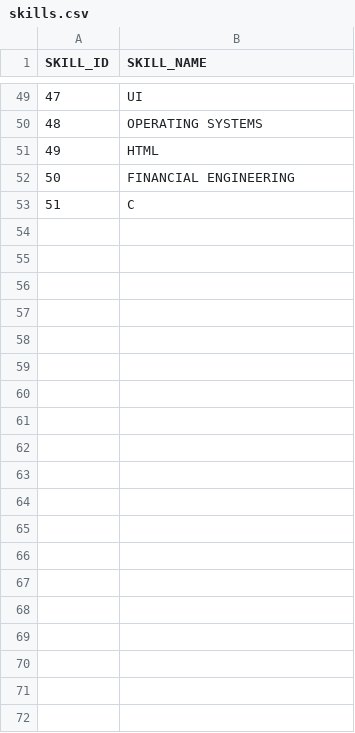
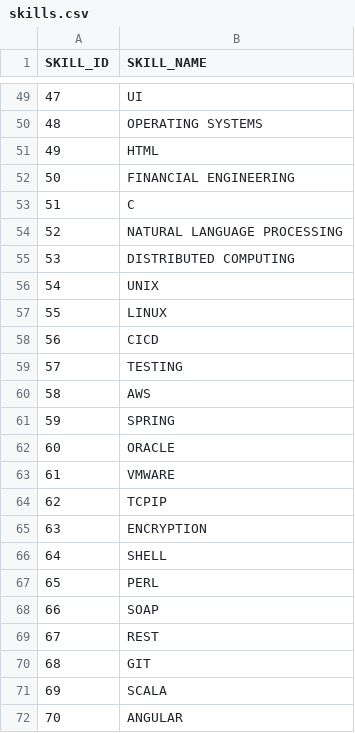
Before and after one commit to ashleyyeah/HFT-Job-Search, a CSV file: skills/skills.csv, drawn as a sheet; only a part is shown, gaps mark what is left out; the diff covers the shown part only; the diff names each change by its address in the sheet, - before the commit and + after, or states it on an @@ line.

Commit message:
add new dump and update skills csv

```diff
--- a/skills/skills.csv
+++ b/skills/skills.csv
+row 54: 52 | NATURAL LANGUAGE PROCESSING
+row 55: 53 | DISTRIBUTED COMPUTING
+row 56: 54 | UNIX
+row 57: 55 | LINUX
+row 58: 56 | CICD
+row 59: 57 | TESTING
+row 60: 58 | AWS
+row 61: 59 | SPRING
+row 62: 60 | ORACLE
+row 63: 61 | VMWARE
+row 64: 62 | TCPIP
+row 65: 63 | ENCRYPTION
+row 66: 64 | SHELL
+row 67: 65 | PERL
+row 68: 66 | SOAP
+row 69: 67 | REST
+row 70: 68 | GIT
+row 71: 69 | SCALA
+row 72: 70 | ANGULAR
```
Also changed, not shown: 33 added rows and 1 edited cell elsewhere in this file, 6 other files.
